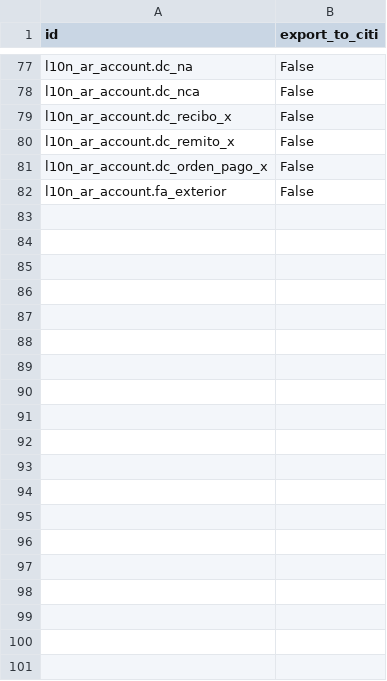
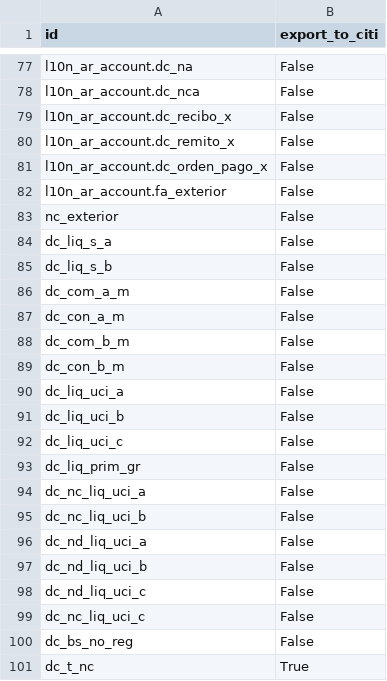
Before and after one commit to ingadhoc/odoo-argentina, a CSV file: l10n_ar_account_vat_ledger_citi/data/account.document.type.csv, drawn as a sheet; only a part is shown, gaps mark what is left out; the diff covers the shown part only; the diff names each change by its address in the sheet, - before the commit and + after, or states it on an @@ line.

Commit message:
FIX document types

```diff
--- a/l10n_ar_account_vat_ledger_citi/data/account.document.type.csv
+++ b/l10n_ar_account_vat_ledger_citi/data/account.document.type.csv
+row 83: nc_exterior | False
+row 84: dc_liq_s_a | False
+row 85: dc_liq_s_b | False
+row 86: dc_com_a_m | False
+row 87: dc_con_a_m | False
+row 88: dc_com_b_m | False
+row 89: dc_con_b_m | False
+row 90: dc_liq_uci_a | False
+row 91: dc_liq_uci_b | False
+row 92: dc_liq_uci_c | False
+row 93: dc_liq_prim_gr | False
+row 94: dc_nc_liq_uci_a | False
+row 95: dc_nc_liq_uci_b | False
+row 96: dc_nd_liq_uci_a | False
+row 97: dc_nd_liq_uci_b | False
+row 98: dc_nd_liq_uci_c | False
+row 99: dc_nc_liq_uci_c | False
+row 100: dc_bs_no_reg | False
+row 101: dc_t_nc | True
```
Also changed, not shown: 12 added rows elsewhere in this file, l10n_ar_account/data/account.document.type.csv, 2 other files.
